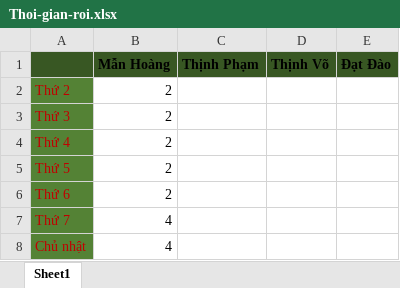
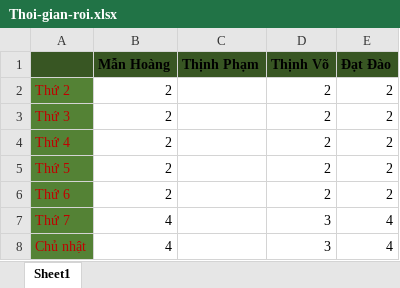
Before and after one commit to khachan/java-team, an Excel workbook: Thoi-gian-roi.xlsx, sheet Sheet1, drawn as a sheet; values as stored, in another font and other column widths than the file's, no borders; the diff names each change by its address in the sheet, - before the commit and + after, or states it on an @@ line.

Commit message:
Update free time for Thinh Vo and Dat Dao

```diff
--- a/Thoi-gian-roi.xlsx (sheet Sheet1)
+++ b/Thoi-gian-roi.xlsx (sheet Sheet1)
-D2:D6 (Thịnh Võ): (empty)
+D2:D6 (Thịnh Võ): 2
-E2:E6 (Đạt Đào): (empty)
+E2:E6 (Đạt Đào): 2
-D7:D8 (Thịnh Võ): (empty)
+D7:D8 (Thịnh Võ): 3
-E7:E8 (Đạt Đào): (empty)
+E7:E8 (Đạt Đào): 4
```
